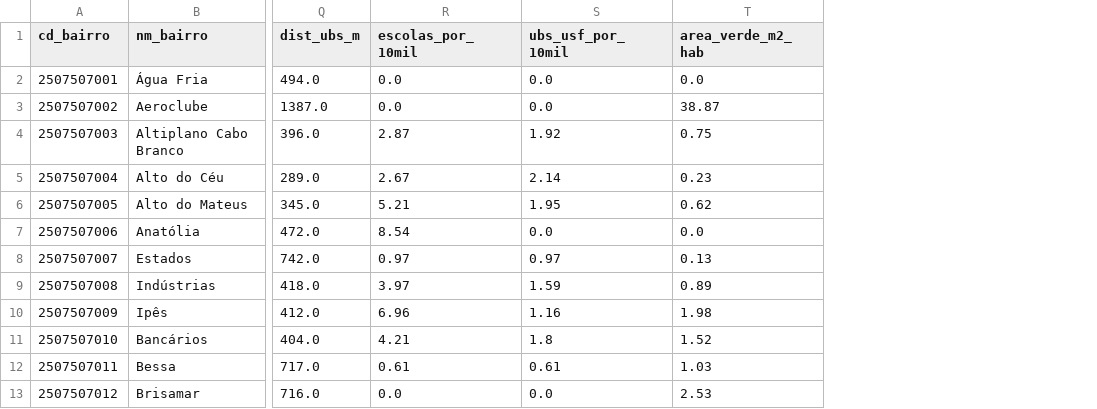
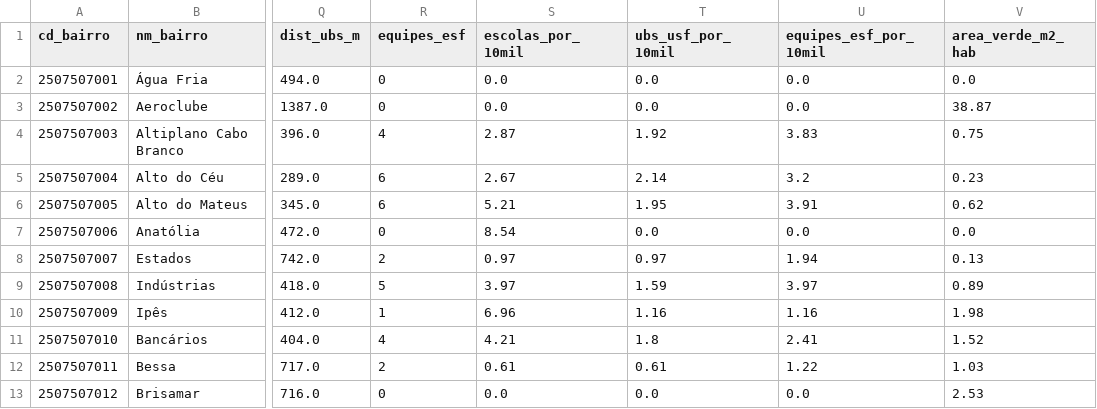
Before and after one commit to davialves1820/RaioX-Joao-Pessoa, a CSV file: data/processed/servicos/indicadores_servicos.csv, drawn as a sheet; only a part is shown, gaps mark what is left out; the diff names each change by its address in the sheet, - before the commit and + after, or states it on an @@ line.

Commit message:
Equipes de Saúde da Família (base completa do CNES) por UBS/USF e por bairro
Closes #12

```diff
--- a/data/processed/servicos/indicadores_servicos.csv
+++ b/data/processed/servicos/indicadores_servicos.csv
+column R (equipes_esf), rows 2-13: 0 | 0 | 4 | 6 | 6 | 0 | 2 | 5 | 1 | 4 | 2 | 0
+column U (equipes_esf_por_10mil), rows 2-13: 0.0 | 0.0 | 3.83 | 3.2 | 3.91 | 0.0 | 1.94 | 3.97 | 1.16 | 2.41 | 1.22 | 0.0
```
Also changed, not shown: 10 other files.
